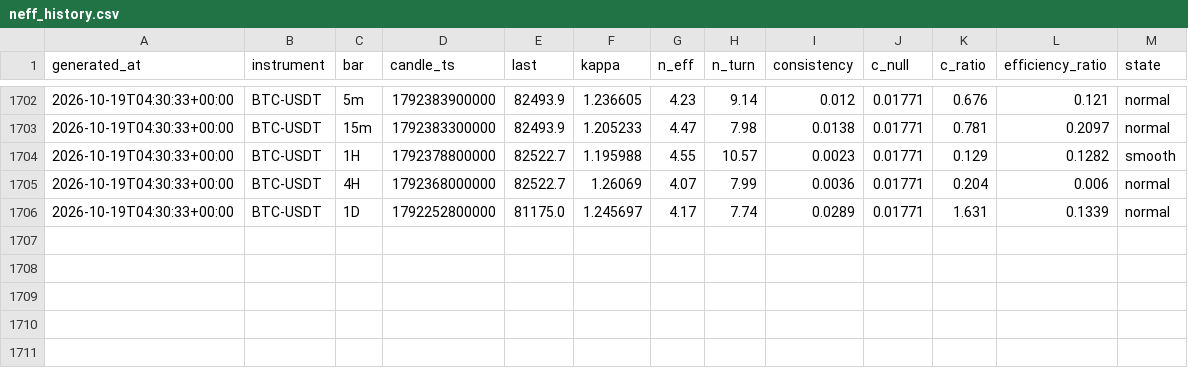
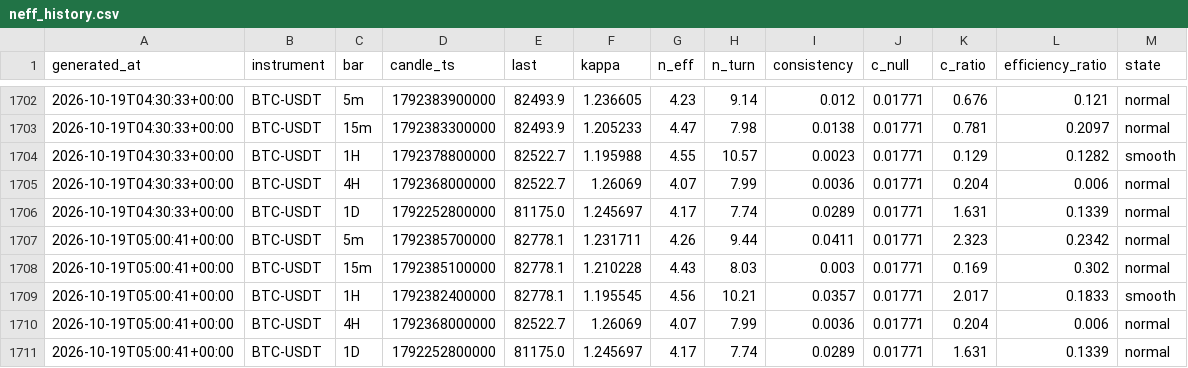
Before and after one commit to XOX2707/btc-neff, a CSV file: data/neff_history.csv, drawn as a sheet; only a part is shown, gaps mark what is left out.

```diff
--- a/data/neff_history.csv
+++ b/data/neff_history.csv
@@ -1706 +1706,6 @@ generated_at,instrument,bar,candle_ts,last,kappa,n_eff,n_turn,consistency,c_null
 2026-10-19T04:30:33+00:00,BTC-USDT,1D,1792252800000,81175.0,1.245697,4.17,7.74,0.0289,0.01771,1.631,0.1339,normal
+2026-10-19T05:00:41+00:00,BTC-USDT,5m,1792385700000,82778.1,1.231711,4.26,9.44,0.0411,0.01771,2.323,0.2342,normal
+2026-10-19T05:00:41+00:00,BTC-USDT,15m,1792385100000,82778.1,1.210228,4.43,8.03,0.003,0.01771,0.169,0.302,normal
+2026-10-19T05:00:41+00:00,BTC-USDT,1H,1792382400000,82778.1,1.195545,4.56,10.21,0.0357,0.01771,2.017,0.1833,smooth
+2026-10-19T05:00:41+00:00,BTC-USDT,4H,1792368000000,82522.7,1.26069,4.07,7.99,0.0036,0.01771,0.204,0.006,normal
+2026-10-19T05:00:41+00:00,BTC-USDT,1D,1792252800000,81175.0,1.245697,4.17,7.74,0.0289,0.01771,1.631,0.1339,normal
```
Also changed, not shown: 1 other file.
